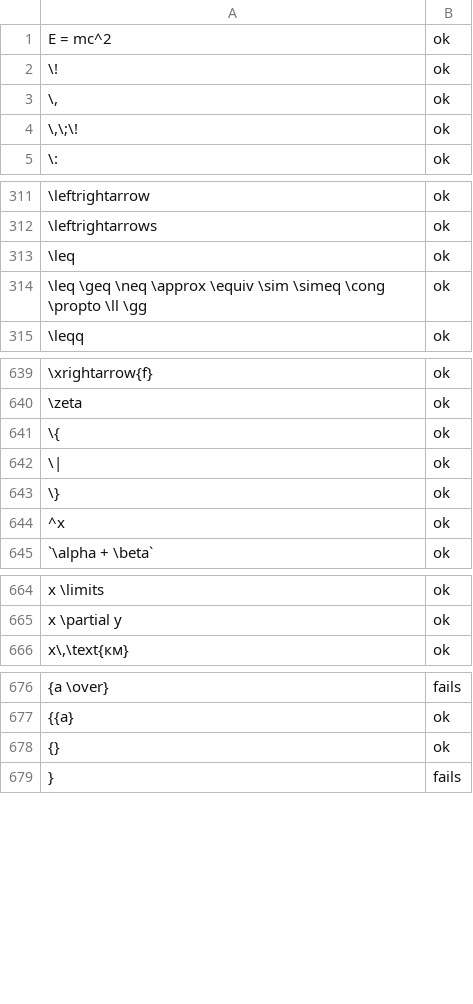
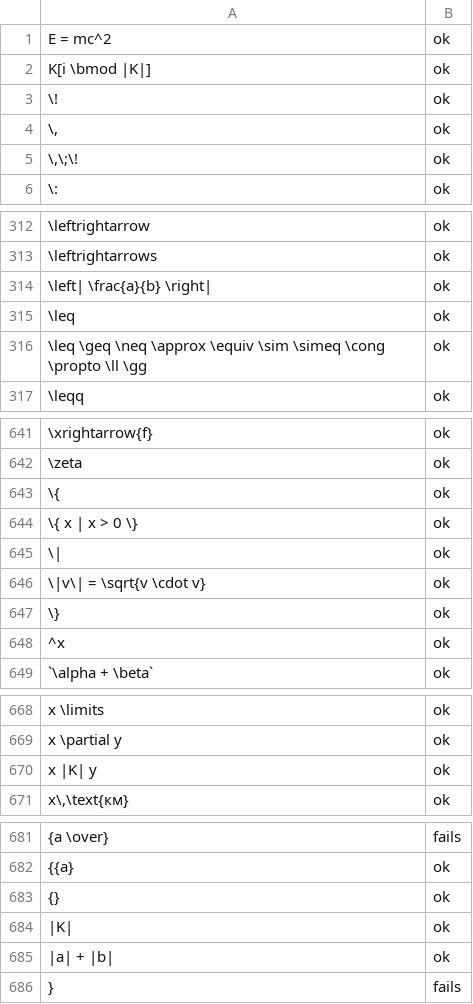
Before and after one commit to libnewton/markdown2pdf, a TSV file: engine/src/html/math-corpus.tsv, drawn as a sheet; only a part is shown, gaps mark what is left out; the diff names each change by its address in the sheet, - before the commit and + after, or states it on an @@ line.

Commit message:
Italic font, unknown citation keys, CSS-pixel image sizes, tight |x| bars
- add IBM Plex Sans Italic and Bold Italic (3.2, OFL); italic text printed
  upright in every PDF before
- an unknown citation key stays literal text in PDF and HTML instead of
  aborting the PDF or inventing an entry; the CLI warns about it
- explicit image sizes are CSS pixels in the PDF too (x 0.75 pt), matching
  the HTML output
- a |...| pair in a formula is a tight delimiter, like \lvert ... \rvert
- an unknown bibliography-style falls back to ieee instead of aborting
- the e2e error tests now use a corrupt image, which still fails a compile

```diff
--- a/engine/src/html/math-corpus.tsv
+++ b/engine/src/html/math-corpus.tsv
+row 2: K[i \bmod |K|] | ok
+row 314: \left| \frac{a}{b} \right| | ok
+row 644: \{ x | x > 0 \} | ok
+row 646: \|v\| = \sqrt{v \cdot v} | ok
+row 670: x |K| y | ok
+row 684: |K| | ok
+row 685: |a| + |b| | ok
```
Also changed, not shown: 48 other files.
